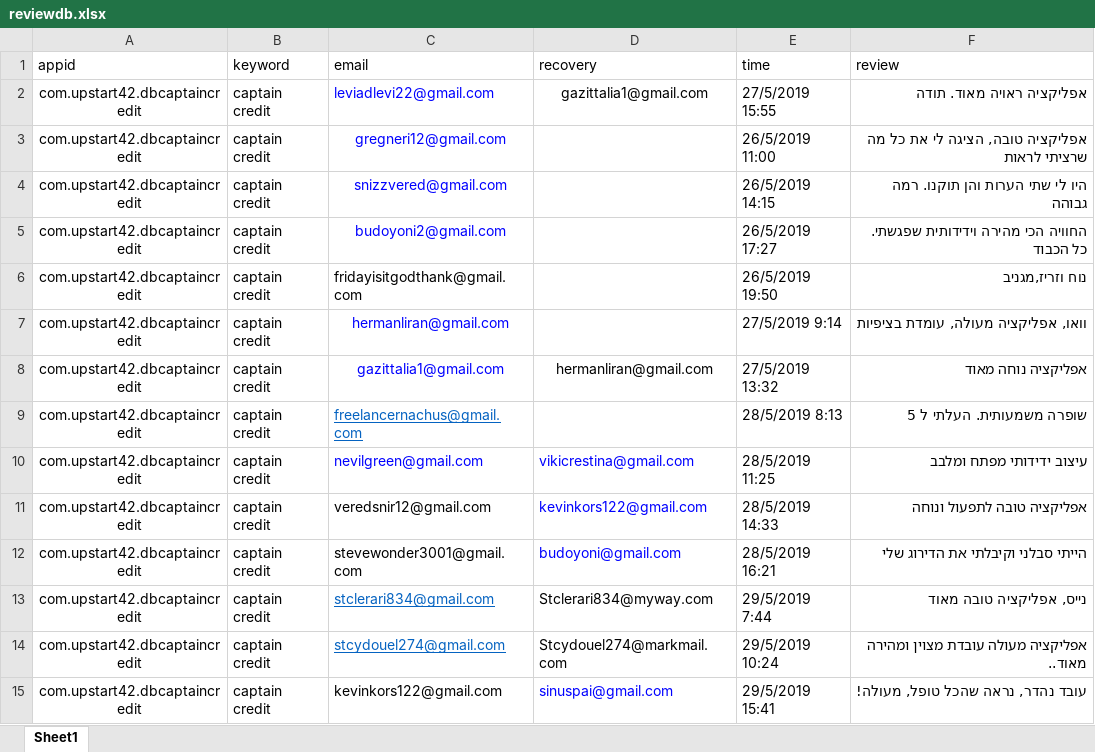
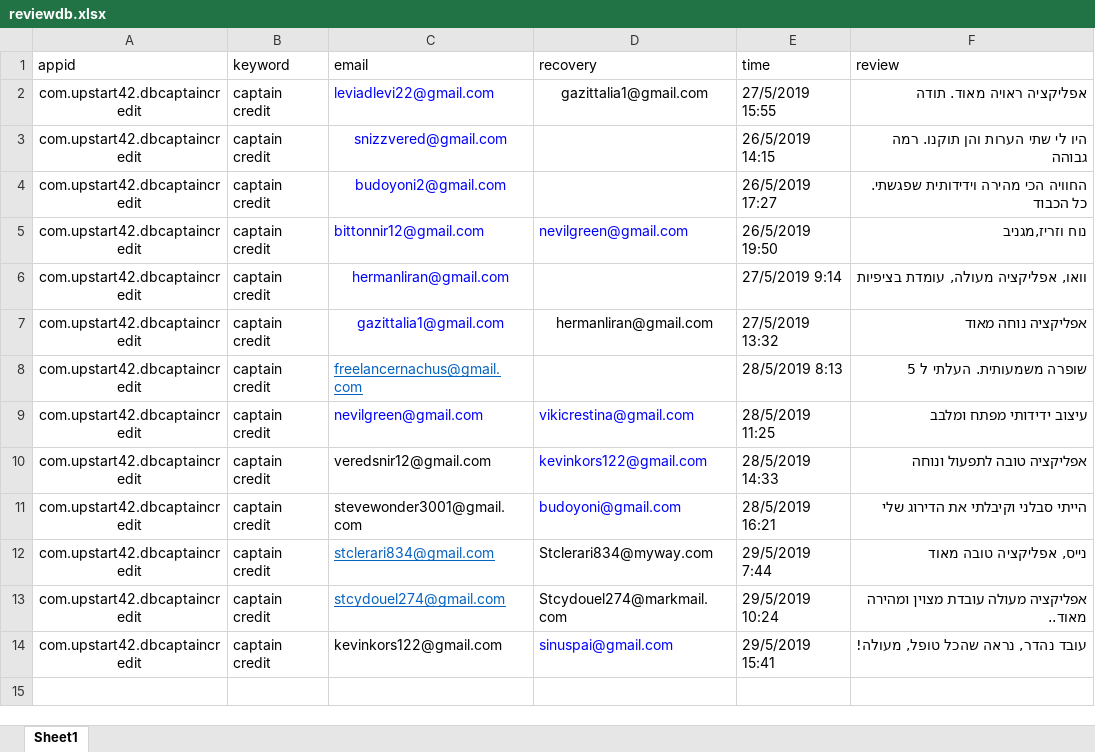
Before and after one commit to sugarderryfire/ReviewsProject, an Excel workbook: reviewdb.xlsx, sheet Sheet1, drawn as a sheet; values as stored, in another font and other column widths than the file's, no borders; removed rows and columns are numbered as before the commit, all else as after; the diff names each change by its address in the sheet, - before the commit and + after, or states it on an @@ line.

Commit message:
Add files via upload

```diff
--- a/reviewdb.xlsx (sheet Sheet1)
+++ b/reviewdb.xlsx (sheet Sheet1)
-row 3: com.upstart42.dbcaptaincredit | captain credit | gregneri12@gmail.com |  | 26/5/2019 11:00 | אפליקציה טובה, הציגה לי את כל מה שרציתי לראות
-C5 (email): fridayisitgodthank@gmail.com
+C5 (email): bittonnir12@gmail.com
-C5 text colour: black
+C5 text colour: #0000FF
-D5 (recovery): (empty)
+D5 (recovery): nevilgreen@gmail.com
```
